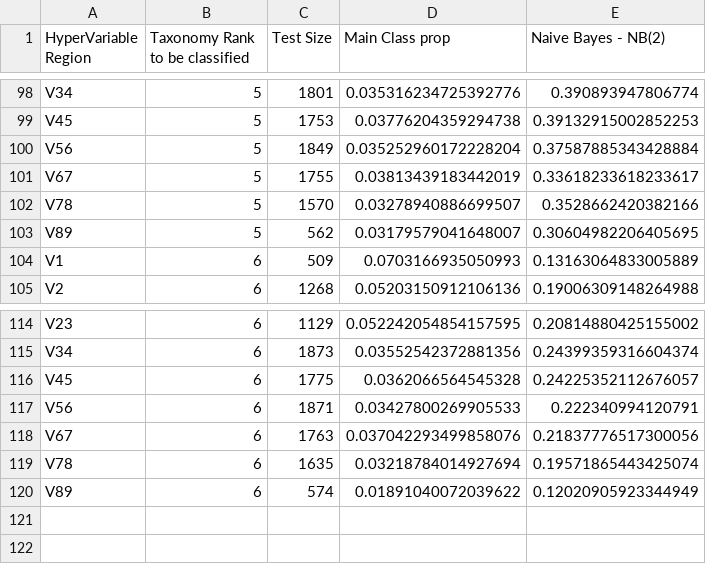
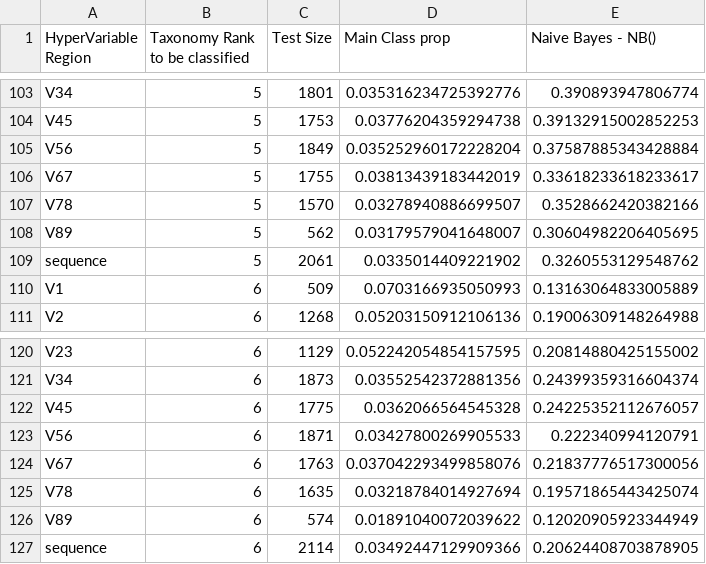
Before and after one commit to GautierDulac/taxonomic_classification, a CSV file: results/models/Naive Bayes - NB(2) - DB - DB - accuracies.csv, drawn as a sheet; only a part is shown, gaps mark what is left out; the diff covers the shown part only.

```diff
--- a/results/models/Naive Bayes - NB(2) - DB - DB - accuracies.csv
+++ b/results/models/Naive Bayes - NB(2) - DB - DB - accuracies.csv
@@ -1 +1 @@
-HyperVariable Region,Taxonomy Rank to be classified,Test Size,Main Class prop,Naive Bayes - NB(2)
+HyperVariable Region,Taxonomy Rank to be classified,Test Size,Main Class prop,Naive Bayes - NB()
@@ -103,2 +108,3 @@ V78,5,1570,0.03278940886699507,0.3528662420382166
 V89,5,562,0.03179579041648007,0.30604982206405695
+sequence,5,2061,0.0335014409221902,0.3260553129548762
 V1,6,509,0.0703166935050993,0.13163064833005889
@@ -120 +126,2 @@ V78,6,1635,0.03218784014927694,0.19571865443425074
 V89,6,574,0.01891040072039622,0.12020905923344949
+sequence,6,2114,0.03492447129909366,0.20624408703878905
```
Also changed, not shown: 5 added rows elsewhere in this file, results/models/Naive Bayes - ALL NB - DB - DB.csv, results/models/Naive Bayes - NB(3) - DB - DB - accuracies.csv, 13 other files.
